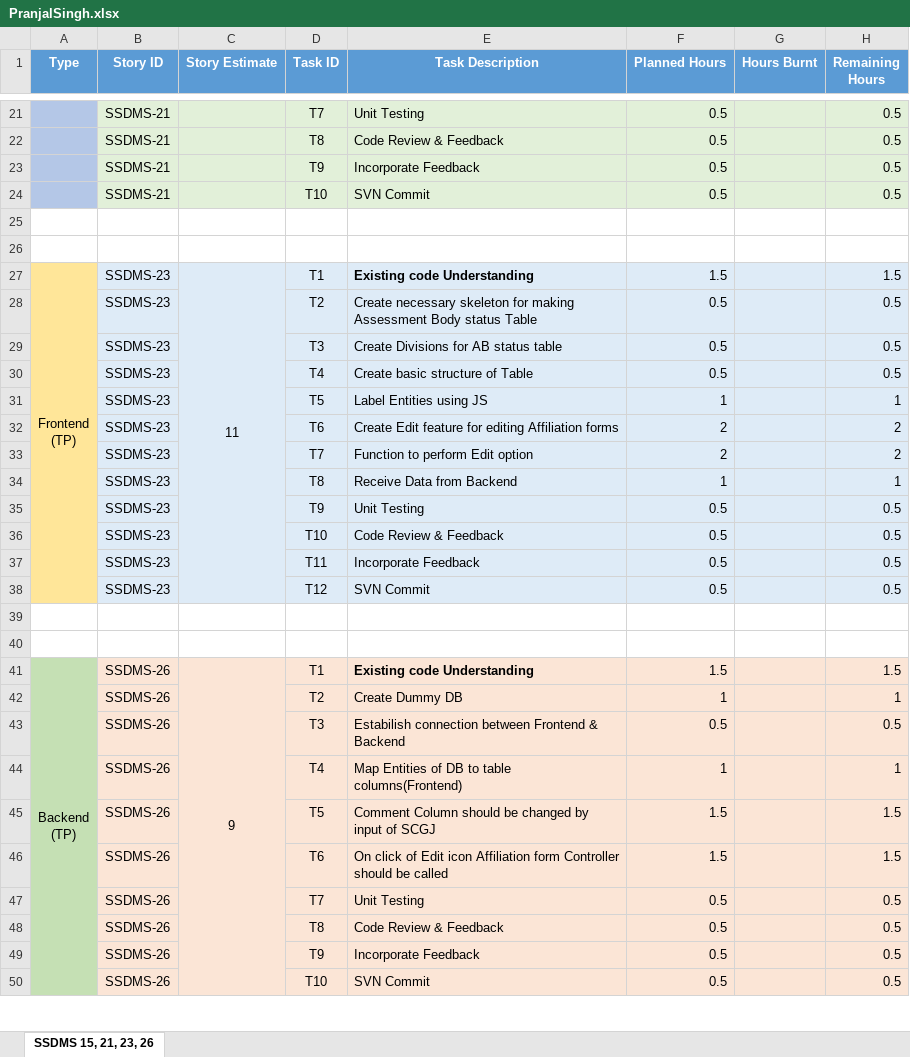
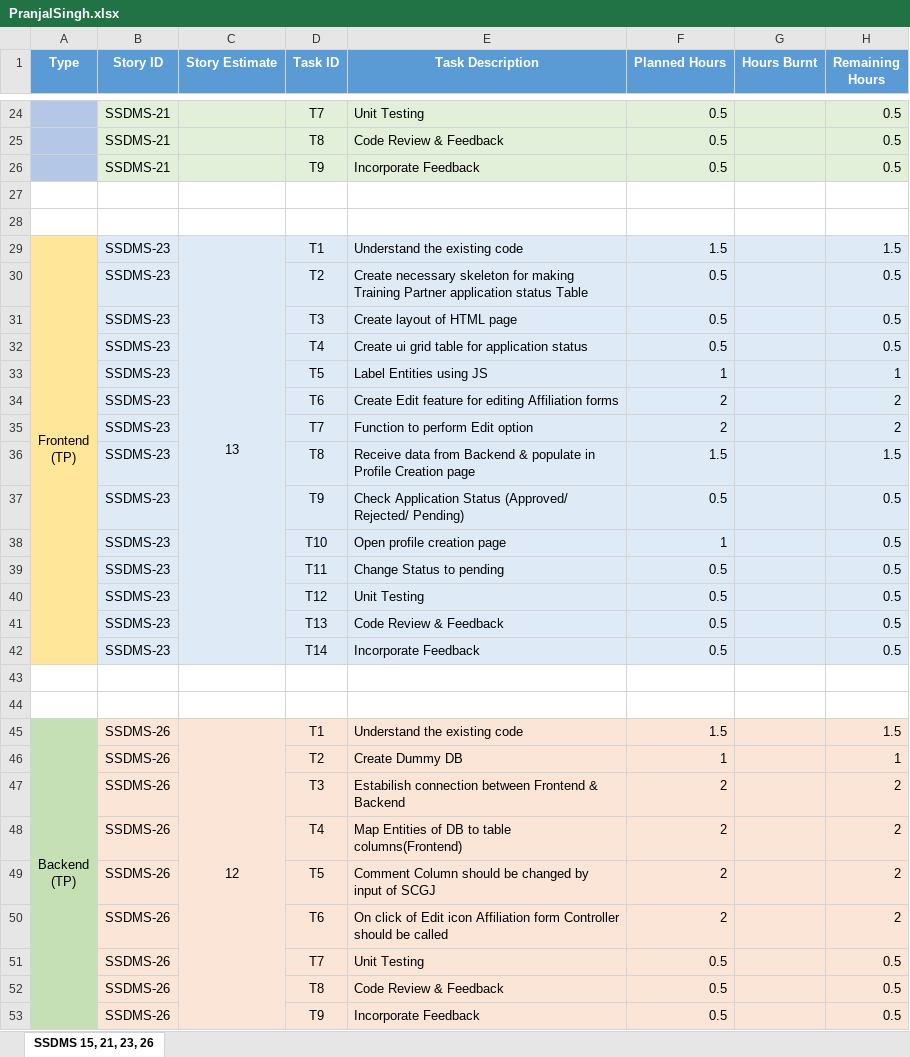
Before and after one commit to SmaltAndBeryl/Internship_2017, an Excel workbook: TeamDetails/TasksBreakDown/PranjalSingh.xlsx, sheet SSDMS 15, 21, 23, 26, drawn as a sheet; only a part is shown, gaps mark what is left out; values as stored, in another font and other column widths than the file's, no borders; removed rows and columns are numbered as before the commit, all else as after; the diff covers the shown part only; the diff names each change by its address in the sheet, - before the commit and + after, or states it on an @@ line.

Commit message:
Author          : Pranjal Kumar Singh Story Id        : SSDMS: 15, 21, 23,26 Files Modified  : PranjalSingh.xlsx Description     : Sprint Tracking Sheet modified for listing Tasks Breakdown. Reviewed by     : Ruchi Pareek

```diff
--- a/TeamDetails/TasksBreakDown/PranjalSingh.xlsx (sheet SSDMS 15, 21, 23, 26)
+++ b/TeamDetails/TasksBreakDown/PranjalSingh.xlsx (sheet SSDMS 15, 21, 23, 26)
-row 24:  | SSDMS-21 |  | T10 | SVN Commit | 0.5 |  | 0.5
-C29 (Story Estimate): 11
+C29 (Story Estimate): 13
-E29 (Task Description): Existing code Understanding
+E29 (Task Description): Understand the existing code
-E29 bold: on
+E29 bold: off
-E30 (Task Description): …for making Assessment Body status Table
+E30 (Task Description): …for making Training Partner application status Table
-E31 (Task Description): Create Divisions for AB status table
+E31 (Task Description): Create layout of HTML page
-E32 (Task Description): Create basic structure of Table
+E32 (Task Description): Create ui grid table for application status
-row 34:  | SSDMS-23 |  | T8 | Receive Data from Backend | 1 |  | 1
+row 36:  | SSDMS-23 |  | T8 | Receive data from Backend & populate in Profile Creation page | 1.5 |  | 1.5
-E37 (Task Description): Unit Testing
+E37 (Task Description): Check Application Status (Approved/ Rejected/ Pending)
-E38 (Task Description): Code Review & Feedback
+E38 (Task Description): Open profile creation page
-F38 (Planned Hours): 0.5
+F38 (Planned Hours): 1
-E39 (Task Description): Incorporate Feedback
+E39 (Task Description): Change Status to pending
-E40 (Task Description): SVN Commit
+E40 (Task Description): Unit Testing
+row 41:  | SSDMS-23 |  | T13 | Code Review & Feedback | 0.5 |  | 0.5
+row 42:  | SSDMS-23 |  | T14 | Incorporate Feedback | 0.5 |  | 0.5
-C45 (Story Estimate): 9
+C45 (Story Estimate): 12
-E45 (Task Description): Existing code Understanding
+E45 (Task Description): Understand the existing code
-E45 bold: on
+E45 bold: off
-F47 (Planned Hours): 0.5
+F47 (Planned Hours): 2
-H47 (Remaining Hours): 0.5
+H47 (Remaining Hours): 2
-F48 (Planned Hours): 1
+F48 (Planned Hours): 2
-H48 (Remaining Hours): 1
+H48 (Remaining Hours): 2
-F49:F50 (Planned Hours): 1.5
+F49:F50 (Planned Hours): 2
-H49:H50 (Remaining Hours): 1.5
+H49:H50 (Remaining Hours): 2
-row 50:  | SSDMS-26 |  | T10 | SVN Commit | 0.5 |  | 0.5
```
Also changed, not shown: 6 added rows, 3 removed rows, 11 edited cells and cell formats elsewhere in this sheet, formulas that keep their value.
